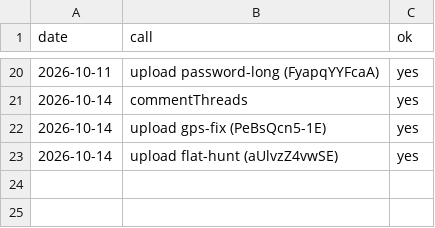
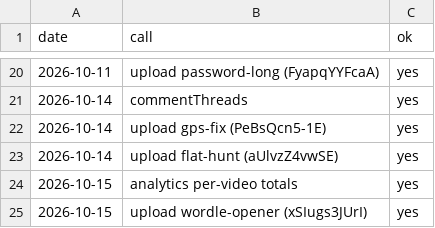
Before and after one commit to AlphaHylian/surprisal, a CSV file: state/zapier_usage.csv, drawn as a sheet; only a part is shown, gaps mark what is left out; the diff names each change by its address in the sheet, - before the commit and + after, or states it on an @@ line.

```diff
--- a/state/zapier_usage.csv
+++ b/state/zapier_usage.csv
+row 24: 2026-10-15 | analytics per-video totals | yes
+row 25: 2026-10-15 | upload wordle-opener (xSIugs3JUrI) | yes
```
Also changed, not shown: state/stats.csv, state/videos.csv, 8 other files.
